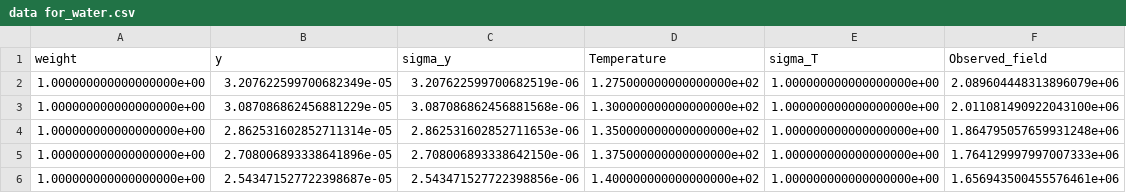
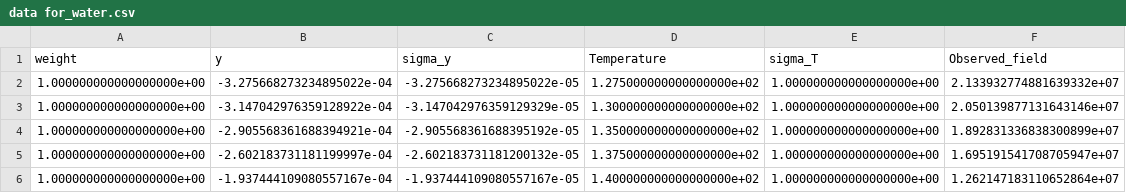
Before and after one commit to cassidy-andrew/VUV_water_spont, a CSV file: observed_data/data for_water.csv, drawn as a sheet.

Commit message:
implement newton raphson method
NR works but spont model does not fit exciton data

```diff
--- a/observed_data/data for_water.csv
+++ b/observed_data/data for_water.csv
@@ -1,6 +1,6 @@
 weight,y,sigma_y,Temperature,sigma_T,Observed_field
-1.000000000000000000e+00,3.207622599700682349e-05,3.207622599700682519e-06,1.275000000000000000e+02,1.000000000000000000e+00,2.089604448313896079e+06
-1.000000000000000000e+00,3.087086862456881229e-05,3.087086862456881568e-06,1.300000000000000000e+02,1.000000000000000000e+00,2.011081490922043100e+06
-1.000000000000000000e+00,2.862531602852711314e-05,2.862531602852711653e-06,1.350000000000000000e+02,1.000000000000000000e+00,1.864795057659931248e+06
-1.000000000000000000e+00,2.708006893338641896e-05,2.708006893338642150e-06,1.375000000000000000e+02,1.000000000000000000e+00,1.764129997997007333e+06
-1.000000000000000000e+00,2.543471527722398687e-05,2.543471527722398856e-06,1.400000000000000000e+02,1.000000000000000000e+00,1.656943500455576461e+06
+1.000000000000000000e+00,-3.275668273234895022e-04,-3.275668273234895022e-05,1.275000000000000000e+02,1.000000000000000000e+00,2.133932774881639332e+07
+1.000000000000000000e+00,-3.147042976359128922e-04,-3.147042976359129329e-05,1.300000000000000000e+02,1.000000000000000000e+00,2.050139877131643146e+07
+1.000000000000000000e+00,-2.905568361688394921e-04,-2.905568361688395192e-05,1.350000000000000000e+02,1.000000000000000000e+00,1.892831336838300899e+07
+1.000000000000000000e+00,-2.602183731181199997e-04,-2.602183731181200132e-05,1.375000000000000000e+02,1.000000000000000000e+00,1.695191541708705947e+07
+1.000000000000000000e+00,-1.937444109080557167e-04,-1.937444109080557167e-05,1.400000000000000000e+02,1.000000000000000000e+00,1.262147183110652864e+07
```
Also changed, not shown: 8 other files.
